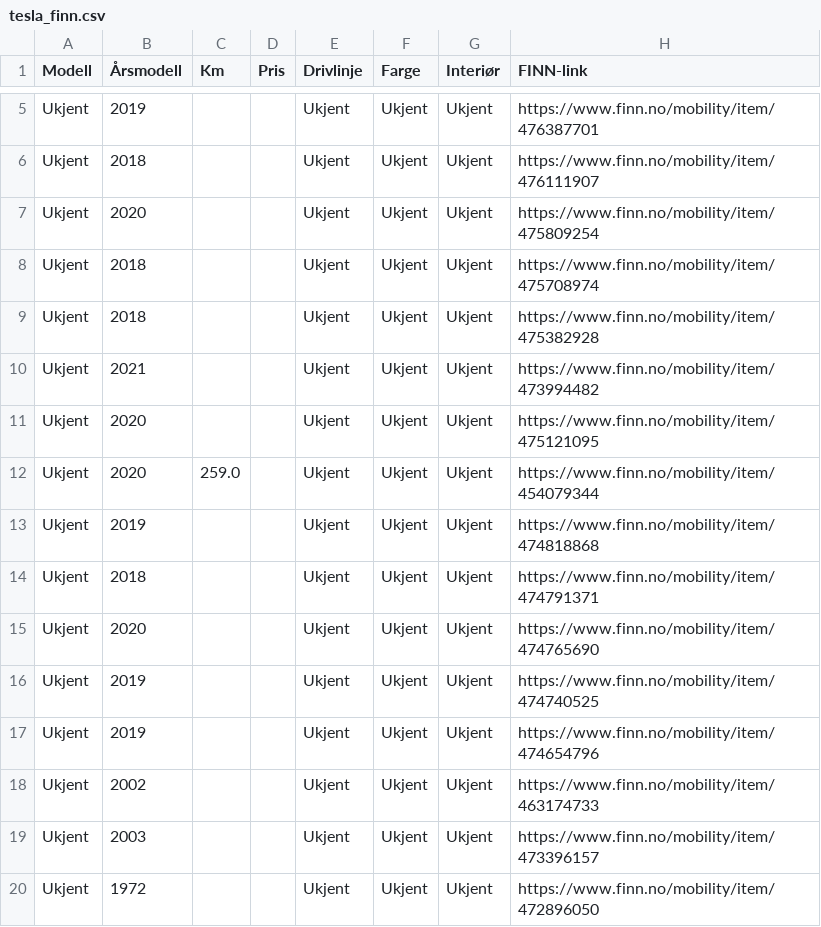
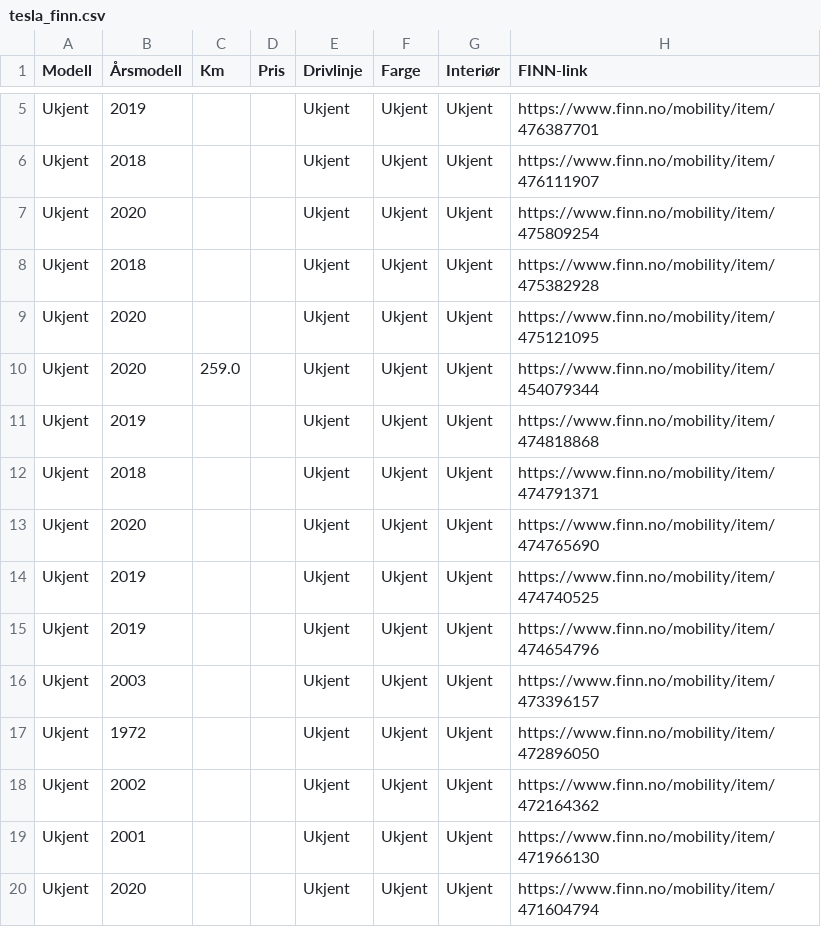
Before and after one commit to asbjornskar-dot/tesla-finn-app, a CSV file: tesla_finn.csv, drawn as a sheet; only a part is shown, gaps mark what is left out; the shorter side is filled out with more unchanged rows; the diff names each change by its address in the sheet, - before the commit and + after, or states it on an @@ line.

```diff
--- a/tesla_finn.csv
+++ b/tesla_finn.csv
-row 8: Ukjent | 2018 |  |  | Ukjent | Ukjent | Ukjent | https://www.finn.no/mobility/item/475708974
-row 10: Ukjent | 2021 |  |  | Ukjent | Ukjent | Ukjent | https://www.finn.no/mobility/item/473994482
-row 18: Ukjent | 2002 |  |  | Ukjent | Ukjent | Ukjent | https://www.finn.no/mobility/item/463174733
```
